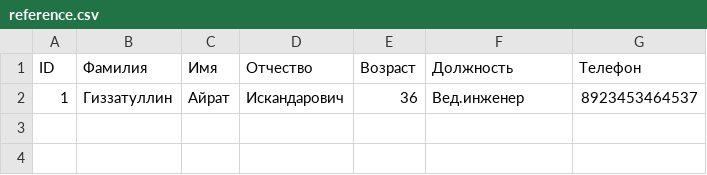
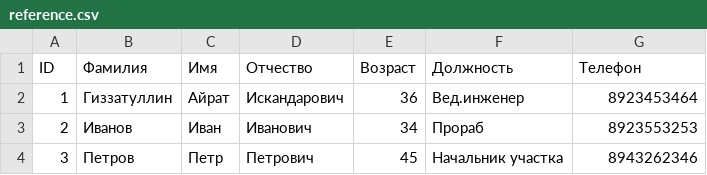
Before and after one commit to AyratGizz/Python, a CSV file: Python_Seminar/Seminar/Seminar_8/reference.csv, drawn as a sheet; the diff names each change by its address in the sheet, - before the commit and + after, or states it on an @@ line.

```diff
--- a/Python_Seminar/Seminar/Seminar_8/reference.csv
+++ b/Python_Seminar/Seminar/Seminar_8/reference.csv
-G2 (Телефон): 8923453464537
+G2 (Телефон): 8923453464
+row 3: 2 | Иванов | Иван | Иванович | 34 | Прораб | 8923553253
+row 4: 3 | Петров | Петр | Петрович | 45 | Начальник участка | 8943262346
```
Also changed, not shown: 1 other file.
